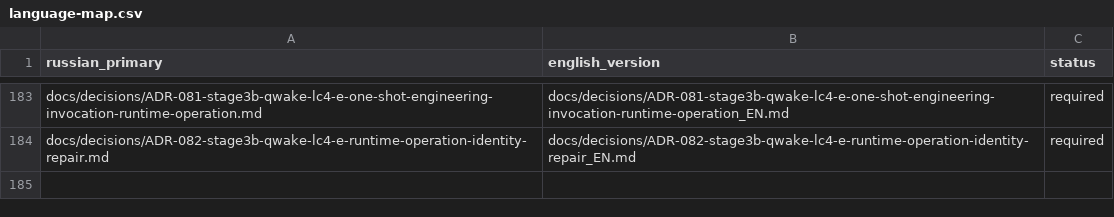
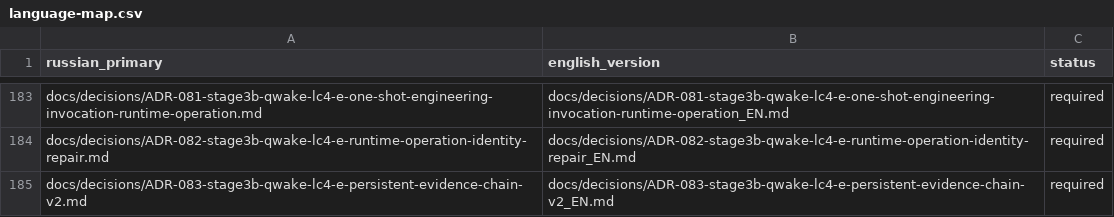
Before and after one commit to attractor-set/torch2pc-layerwise-thesis, a CSV file: docs/language-map.csv, drawn as a sheet; only a part is shown, gaps mark what is left out.

Commit message:
data(stage3b): freeze persistent evidence chain v2 authoring

```diff
--- a/docs/language-map.csv
+++ b/docs/language-map.csv
@@ -184 +184,2 @@ docs/decisions/ADR-081-stage3b-qwake-lc4-e-one-shot-engineering-invocation-runti
 docs/decisions/ADR-082-stage3b-qwake-lc4-e-runtime-operation-identity-repair.md,docs/decisions/ADR-082-stage3b-qwake-lc4-e-runtime-operation-identity-repair_EN.md,required
+docs/decisions/ADR-083-stage3b-qwake-lc4-e-persistent-evidence-chain-v2.md,docs/decisions/ADR-083-stage3b-qwake-lc4-e-persistent-evidence-chain-v2_EN.md,required
```
Also changed, not shown: 17 other files.
